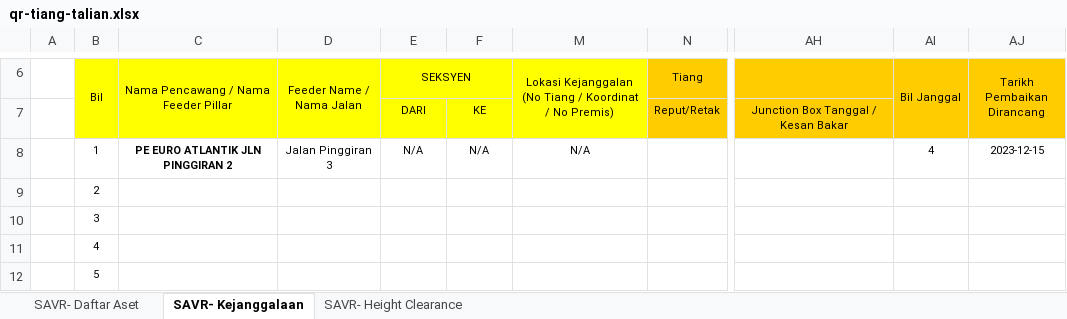
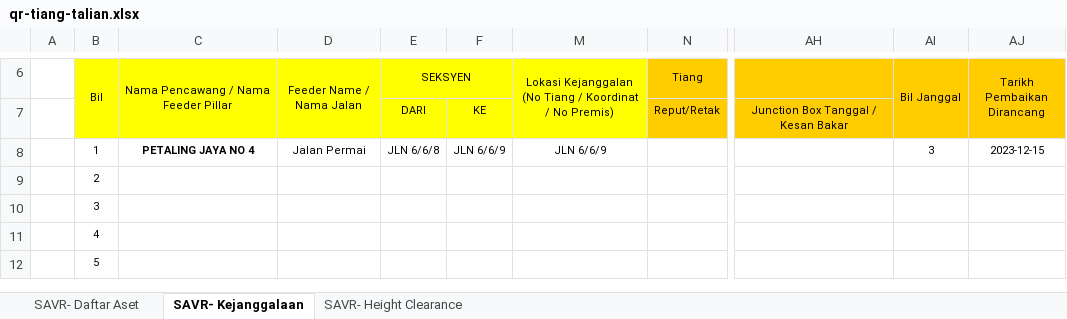
Before and after one commit to arehman5110/apks, an Excel workbook: public/assets/updated-excels/qr-tiang-talian.xlsx, sheet SAVR- Kejanggalaan, drawn as a sheet; only a part is shown, gaps mark what is left out; values as stored, in another font and other column widths than the file's, no borders; the diff names each change by its address in the sheet, - before the commit and + after, or states it on an @@ line.

```diff
--- a/public/assets/updated-excels/qr-tiang-talian.xlsx (sheet SAVR- Kejanggalaan)
+++ b/public/assets/updated-excels/qr-tiang-talian.xlsx (sheet SAVR- Kejanggalaan)
-C8: PE EURO ATLANTIK JLN PINGGIRAN 2
+C8: PETALING JAYA NO 4
-D8 (Feeder Name / Nama Jalan): Jalan Pinggiran 3
+D8 (Feeder Name / Nama Jalan): Jalan Permai
-E8 (SEKSYEN): N/A
+E8 (SEKSYEN): JLN 6/6/8
-F8: N/A
+F8: JLN 6/6/9
-M8: N/A
+M8: JLN 6/6/9
-AI8 (Bil Janggal): 4
+AI8 (Bil Janggal): 3
```
Also changed, not shown: sheet SAVR- Daftar Aset, sheet SAVR- Height Clearance, 3 other files.
